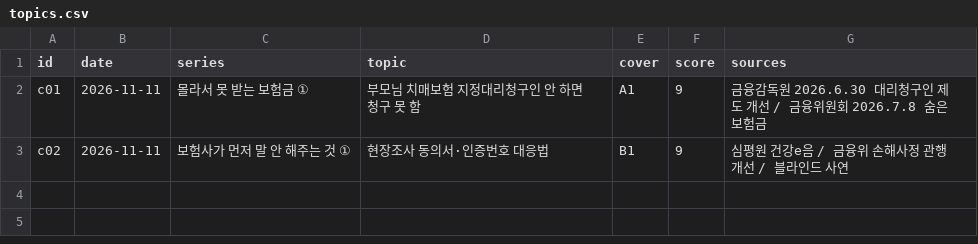
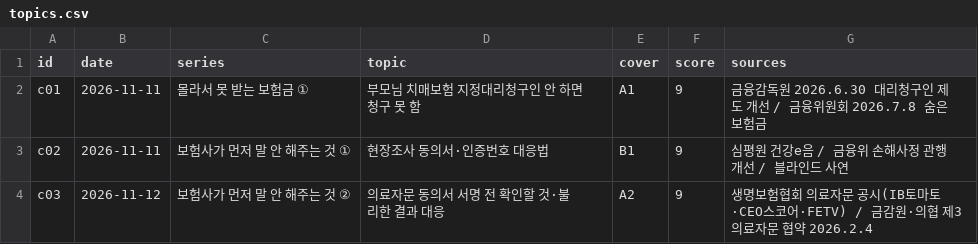
Before and after one commit to seongjerry/insu-photobank, a CSV file: generator/carousel/topics.csv, drawn as a sheet; the diff names each change by its address in the sheet, - before the commit and + after, or states it on an @@ line.

```diff
--- a/generator/carousel/topics.csv
+++ b/generator/carousel/topics.csv
+row 4: c03 | 2026-11-12 | 보험사가 먼저 말 안 해주는 것 ② | 의료자문 동의서 서명 전 확인할 것·불리한 결과 대응 | A2 | 9 | 생명보험협회 의료자문 공시(IB토마토·CEO스코어·FETV) / 금감원·의협 제3의료자문 협약 2026.2.4
```
Also changed, not shown: 12 other files.
